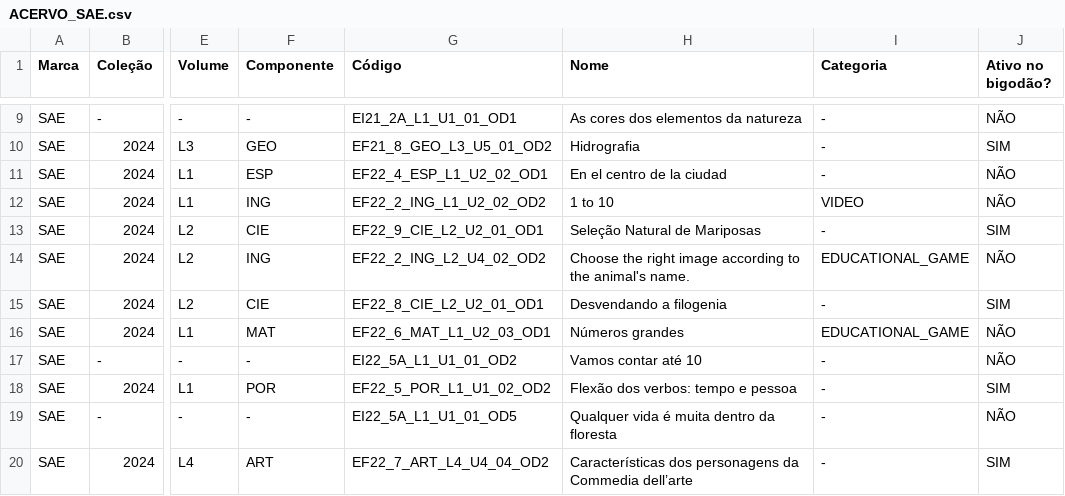
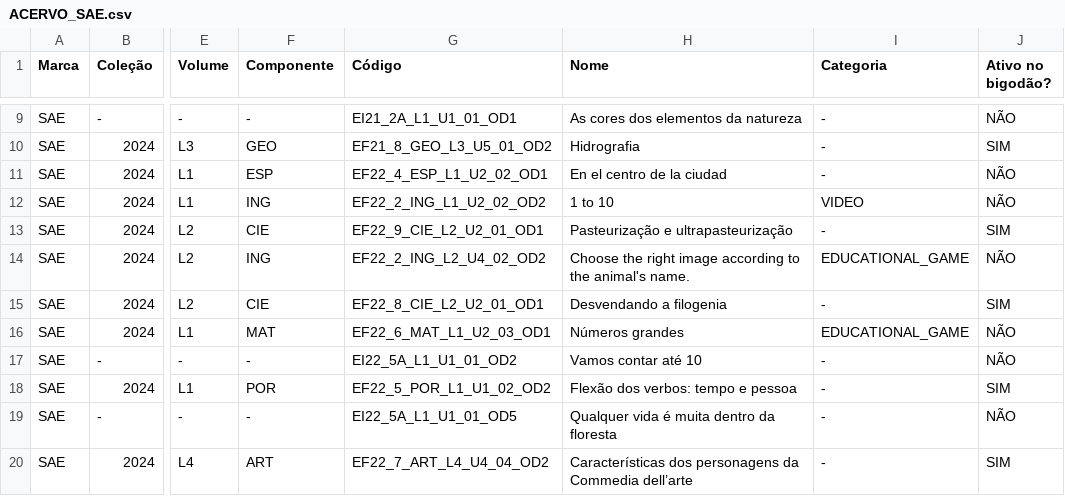
Before and after one commit to Luizsb/Acervo-Arco-Digital, a CSV file: data/ACERVO_SAE.csv, drawn as a sheet; only a part is shown, gaps mark what is left out; the diff names each change by its address in the sheet, - before the commit and + after, or states it on an @@ line.

Commit message:
feat: update acervo data from latest CSV
- Update ACERVO_SAE.csv with latest data
- Regenerate acervo.json with 3,119 items
- Sync data between CSV source and JSON output

```diff
--- a/data/ACERVO_SAE.csv
+++ b/data/ACERVO_SAE.csv
-H13 (Nome): Seleção Natural de Mariposas
+H13 (Nome): Pasteurização e ultrapasteurização
```
Also changed, not shown: 1 other file.
